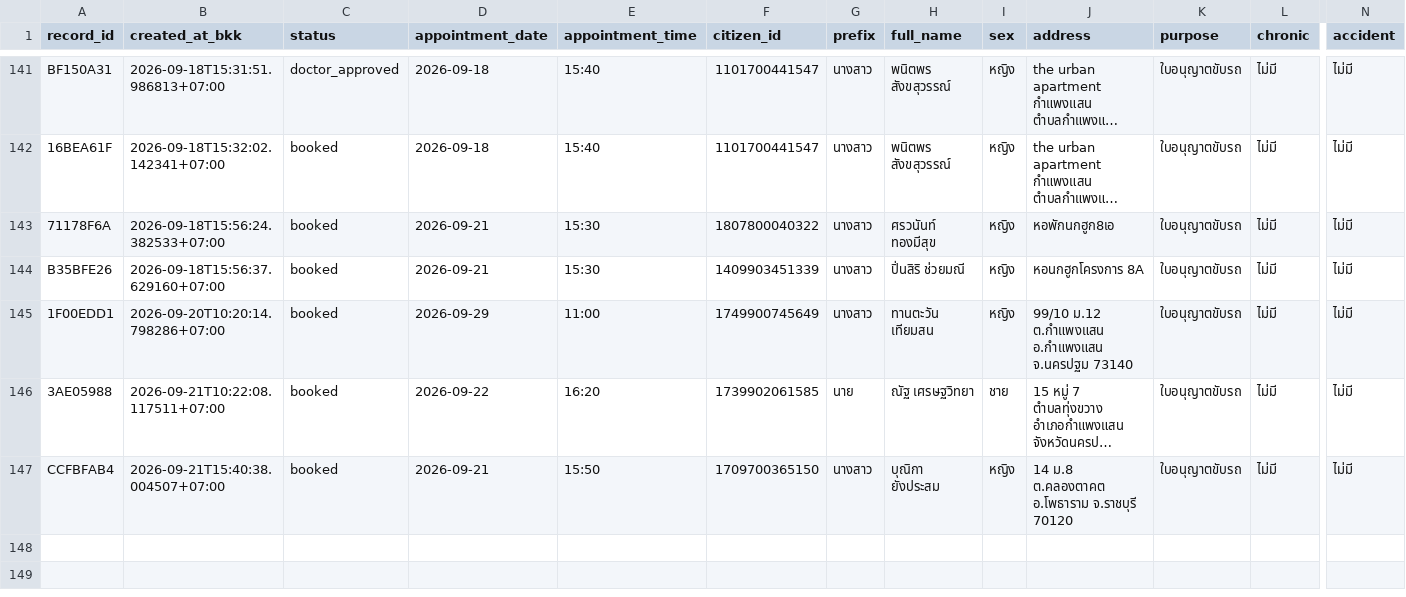
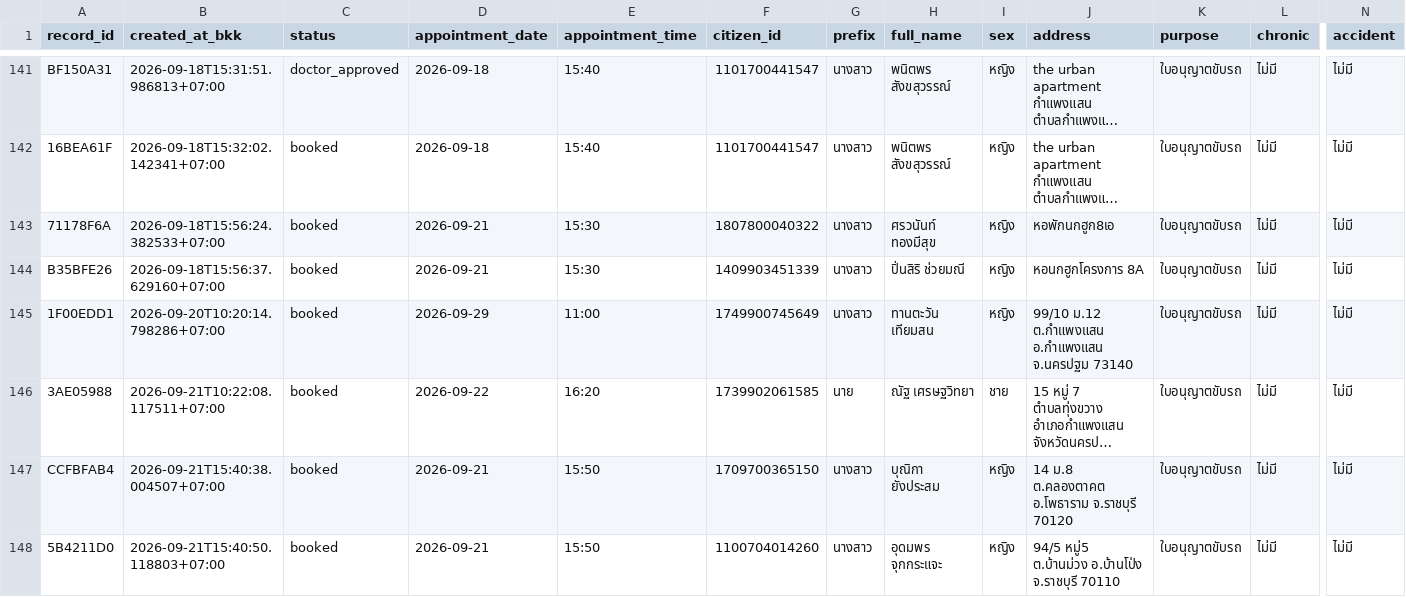
Before and after one commit to PythonianSt/MedCert, a CSV file: medical_certificate.csv, drawn as a sheet; only a part is shown, gaps mark what is left out; long unchanged cells end in …; rows hold the shown columns only; the diff names each change by its address in the sheet, - before the commit and + after, or states it on an @@ line.

Commit message:
update medical certificate 2026-09-21T15:40:50.137634+07:00

```diff
--- a/medical_certificate.csv
+++ b/medical_certificate.csv
+row 148: 5B4211D0 | 2026-09-21T15:40:50.118803+07:00 | booked | 2026-09-21 | 15:50 | 1100704014260 | นางสาว | อุดมพร จุกกระแจะ | หญิง | 94/5 หมู่5 ต.บ้านม่วง อ.บ้านโป่ง จ.ราชบุรี 70110 | ใบอนุญาตขับรถ | ไม่มี | ไม่มี
```
